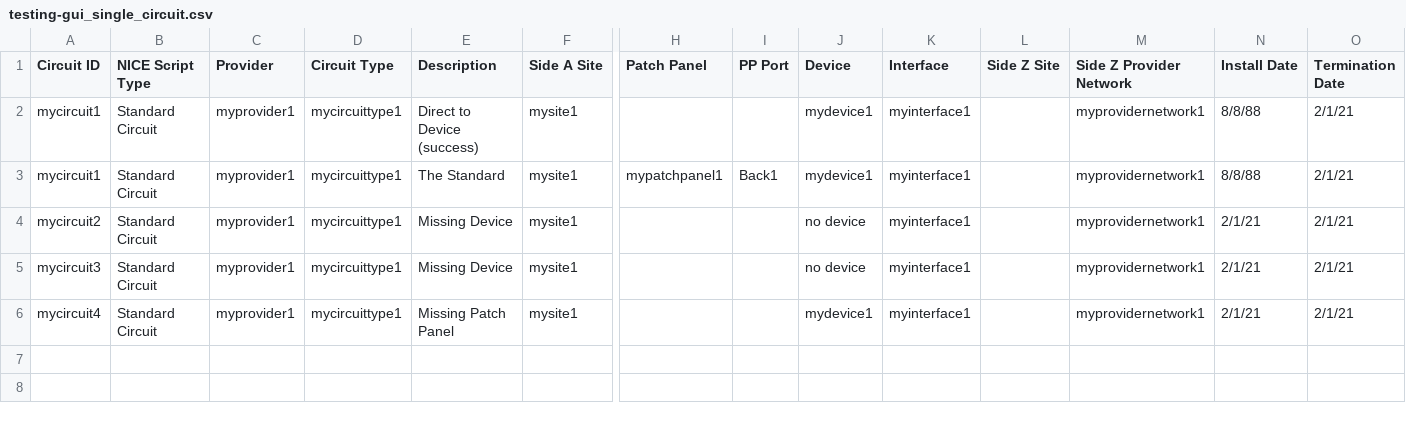
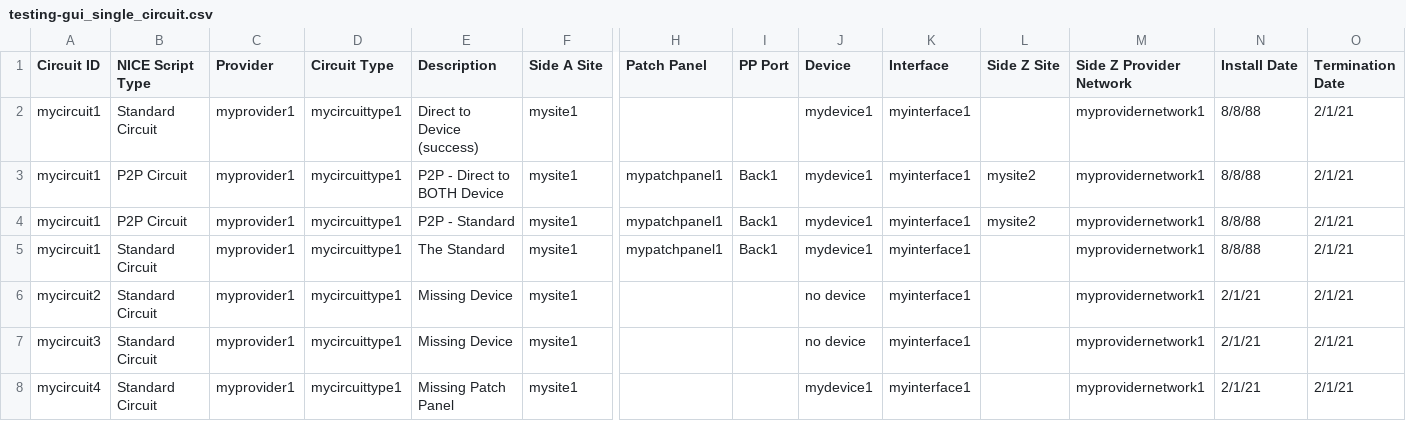
Before and after one commit to nopg/netbox_custom_scripts, a CSV file: test_csvs/testing-gui_single_circuit.csv, drawn as a sheet; only a part is shown, gaps mark what is left out; rows hold the shown columns only; the diff names each change by its address in the sheet, - before the commit and + after, or states it on an @@ line.

```diff
--- a/test_csvs/testing-gui_single_circuit.csv
+++ b/test_csvs/testing-gui_single_circuit.csv
+row 3: mycircuit1 | P2P Circuit | myprovider1 | mycircuittype1 | P2P - Direct to BOTH Device | mysite1 | mypatchpanel1 | Back1 | mydevice1 | myinterface1 | mysite2 | myprovidernetwork1 | 8/8/88 | 2/1/21
+row 4: mycircuit1 | P2P Circuit | myprovider1 | mycircuittype1 | P2P - Standard | mysite1 | mypatchpanel1 | Back1 | mydevice1 | myinterface1 | mysite2 | myprovidernetwork1 | 8/8/88 | 2/1/21
```
Also changed, not shown: 3 other files.
